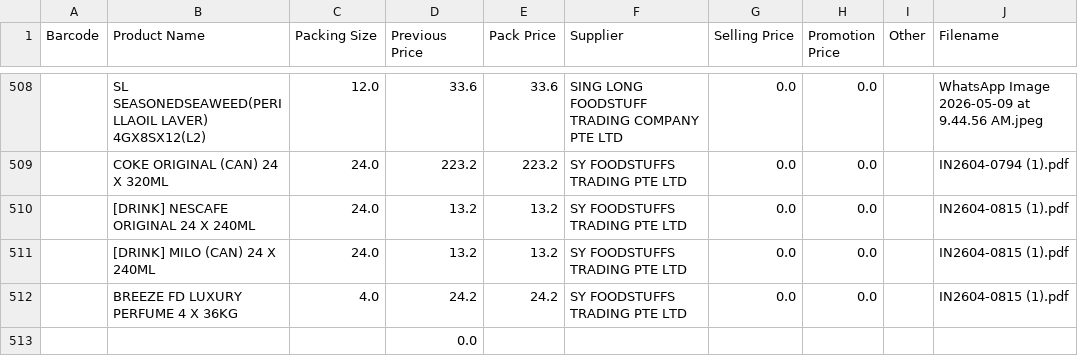
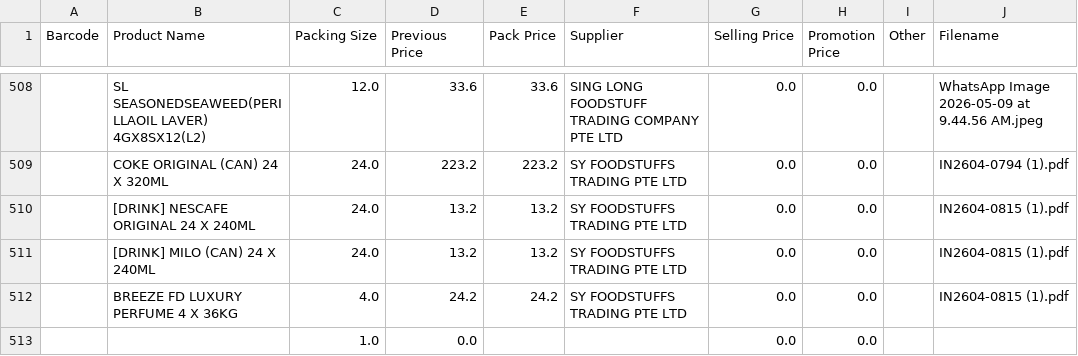
Before and after one commit to ayushsinghal1510/kp, a CSV file: retail/rpoc/assets/data/data3.csv, drawn as a sheet; only a part is shown, gaps mark what is left out.

```diff
--- a/retail/rpoc/assets/data/data3.csv
+++ b/retail/rpoc/assets/data/data3.csv
@@ -512,2 +512,2 @@ Barcode,Product Name,Packing Size,Previous Price,Pack Price,Supplier,Selling Pri
 "",BREEZE FD LUXURY PERFUME 4 X 36KG,4.0,24.2,24.2,SY FOODSTUFFS TRADING PTE LTD,0.0,0.0,,IN2604-0815 (1).pdf
-"",,,0.0,,,,,,
+"",,1.0,0.0,,,0.0,0.0,,
```
Also changed, not shown: 1 other file.
